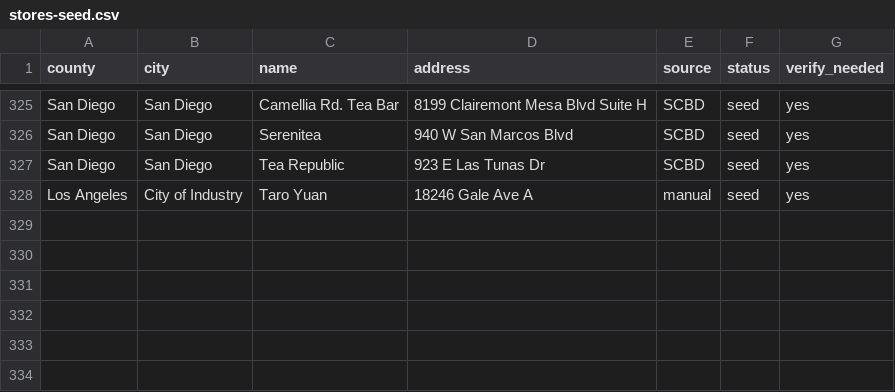
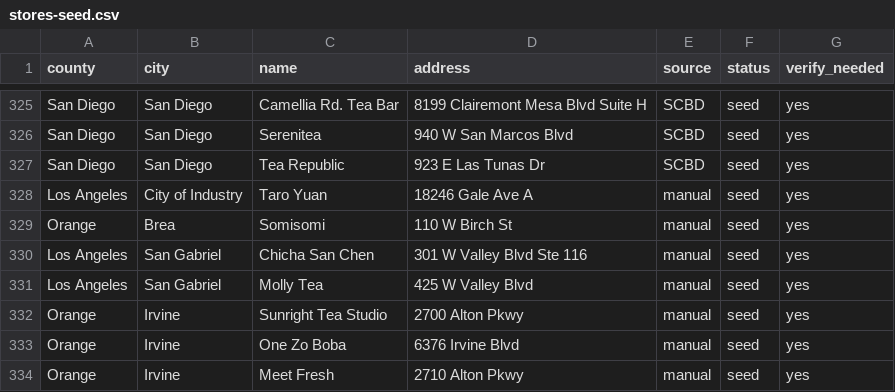
Before and after one commit to jsongau/boba, a CSV file: data/stores-seed.csv, drawn as a sheet; only a part is shown, gaps mark what is left out; the diff names each change by its address in the sheet, - before the commit and + after, or states it on an @@ line.

```diff
--- a/data/stores-seed.csv
+++ b/data/stores-seed.csv
+row 329: Orange | Brea | Somisomi | 110 W Birch St | manual | seed | yes
+row 330: Los Angeles | San Gabriel | Chicha San Chen | 301 W Valley Blvd Ste 116 | manual | seed | yes
+row 331: Los Angeles | San Gabriel | Molly Tea | 425 W Valley Blvd | manual | seed | yes
+row 332: Orange | Irvine | Sunright Tea Studio | 2700 Alton Pkwy | manual | seed | yes
+row 333: Orange | Irvine | One Zo Boba | 6376 Irvine Blvd | manual | seed | yes
+row 334: Orange | Irvine | Meet Fresh | 2710 Alton Pkwy | manual | seed | yes
```
Also changed, not shown: 21 other files.
